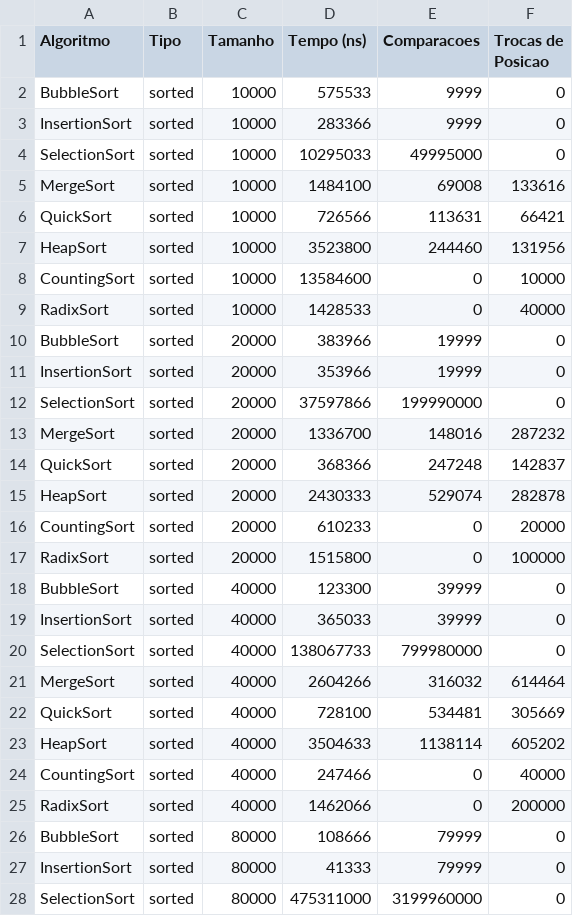
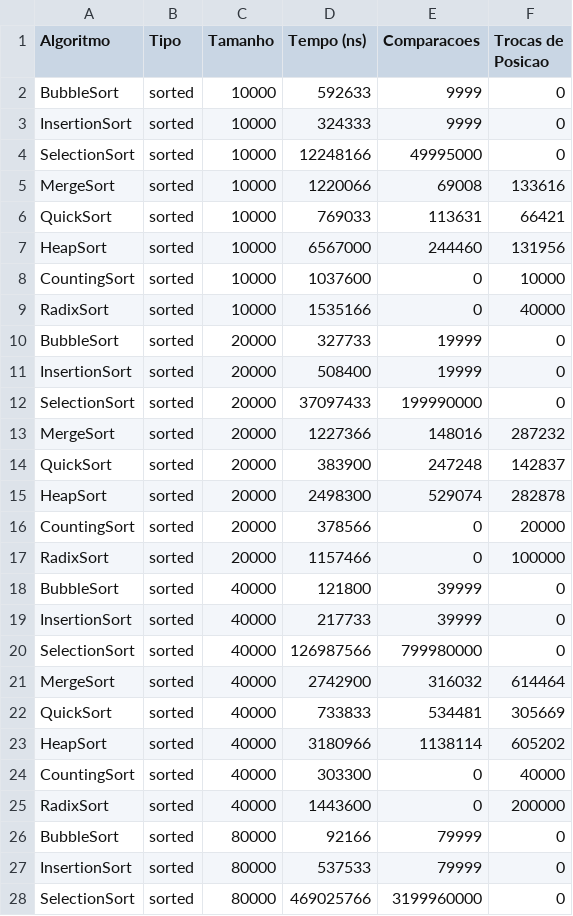
Before and after one commit to munirix/Comparacao-de-algoritmos-de-ordenacao, a CSV file: resultados.csv, drawn as a sheet; only a part is shown; the diff covers the shown part only.

```diff
--- a/resultados.csv
+++ b/resultados.csv
@@ -1,28 +1,28 @@
 Algoritmo, Tipo, Tamanho, Tempo (ns), Comparacoes, Trocas de Posicao
-BubbleSort, sorted, 10000, 575533, 9999, 0
-InsertionSort, sorted, 10000, 283366, 9999, 0
-SelectionSort, sorted, 10000, 10295033, 49995000, 0
-MergeSort, sorted, 10000, 1484100, 69008, 133616
-QuickSort, sorted, 10000, 726566, 113631, 66421
-HeapSort, sorted, 10000, 3523800, 244460, 131956
-CountingSort, sorted, 10000, 13584600, 0, 10000
-RadixSort, sorted, 10000, 1428533, 0, 40000
-BubbleSort, sorted, 20000, 383966, 19999, 0
-InsertionSort, sorted, 20000, 353966, 19999, 0
-SelectionSort, sorted, 20000, 37597866, 199990000, 0
-MergeSort, sorted, 20000, 1336700, 148016, 287232
-QuickSort, sorted, 20000, 368366, 247248, 142837
-HeapSort, sorted, 20000, 2430333, 529074, 282878
-CountingSort, sorted, 20000, 610233, 0, 20000
-RadixSort, sorted, 20000, 1515800, 0, 100000
-BubbleSort, sorted, 40000, 123300, 39999, 0
-InsertionSort, sorted, 40000, 365033, 39999, 0
-SelectionSort, sorted, 40000, 138067733, 799980000, 0
-MergeSort, sorted, 40000, 2604266, 316032, 614464
-QuickSort, sorted, 40000, 728100, 534481, 305669
-HeapSort, sorted, 40000, 3504633, 1138114, 605202
-CountingSort, sorted, 40000, 247466, 0, 40000
-RadixSort, sorted, 40000, 1462066, 0, 200000
-BubbleSort, sorted, 80000, 108666, 79999, 0
-InsertionSort, sorted, 80000, 41333, 79999, 0
-SelectionSort, sorted, 80000, 475311000, 3199960000, 0
+BubbleSort, sorted, 10000, 592633, 9999, 0
+InsertionSort, sorted, 10000, 324333, 9999, 0
+SelectionSort, sorted, 10000, 12248166, 49995000, 0
+MergeSort, sorted, 10000, 1220066, 69008, 133616
+QuickSort, sorted, 10000, 769033, 113631, 66421
+HeapSort, sorted, 10000, 6567000, 244460, 131956
+CountingSort, sorted, 10000, 1037600, 0, 10000
+RadixSort, sorted, 10000, 1535166, 0, 40000
+BubbleSort, sorted, 20000, 327733, 19999, 0
+InsertionSort, sorted, 20000, 508400, 19999, 0
+SelectionSort, sorted, 20000, 37097433, 199990000, 0
+MergeSort, sorted, 20000, 1227366, 148016, 287232
+QuickSort, sorted, 20000, 383900, 247248, 142837
+HeapSort, sorted, 20000, 2498300, 529074, 282878
+CountingSort, sorted, 20000, 378566, 0, 20000
+RadixSort, sorted, 20000, 1157466, 0, 100000
+BubbleSort, sorted, 40000, 121800, 39999, 0
+InsertionSort, sorted, 40000, 217733, 39999, 0
+SelectionSort, sorted, 40000, 126987566, 799980000, 0
+MergeSort, sorted, 40000, 2742900, 316032, 614464
+QuickSort, sorted, 40000, 733833, 534481, 305669
+HeapSort, sorted, 40000, 3180966, 1138114, 605202
+CountingSort, sorted, 40000, 303300, 0, 40000
+RadixSort, sorted, 40000, 1443600, 0, 200000
+BubbleSort, sorted, 80000, 92166, 79999, 0
+InsertionSort, sorted, 80000, 537533, 79999, 0
+SelectionSort, sorted, 80000, 469025766, 3199960000, 0
```
Also changed, not shown: 93 edited cells elsewhere in this file, 3 other files.
